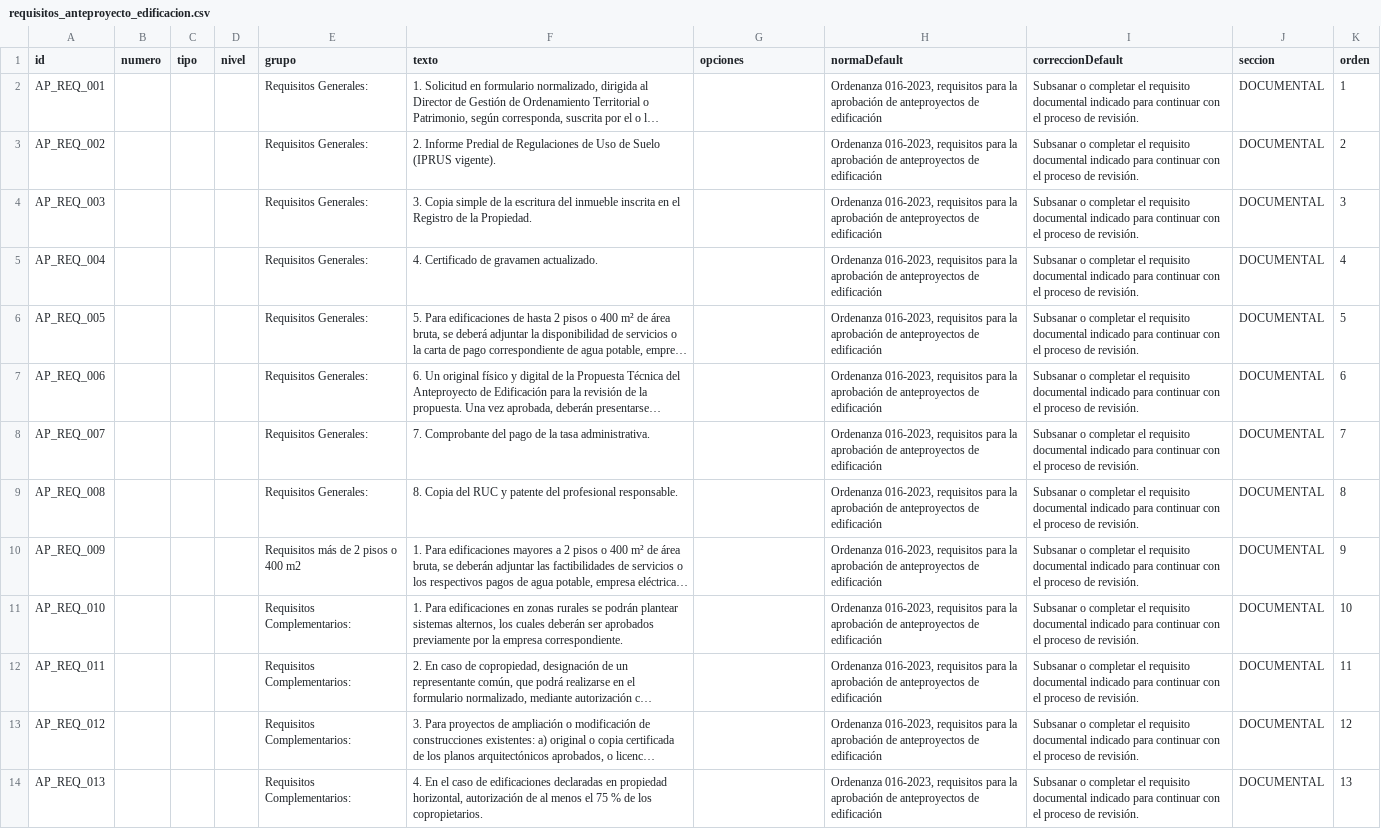
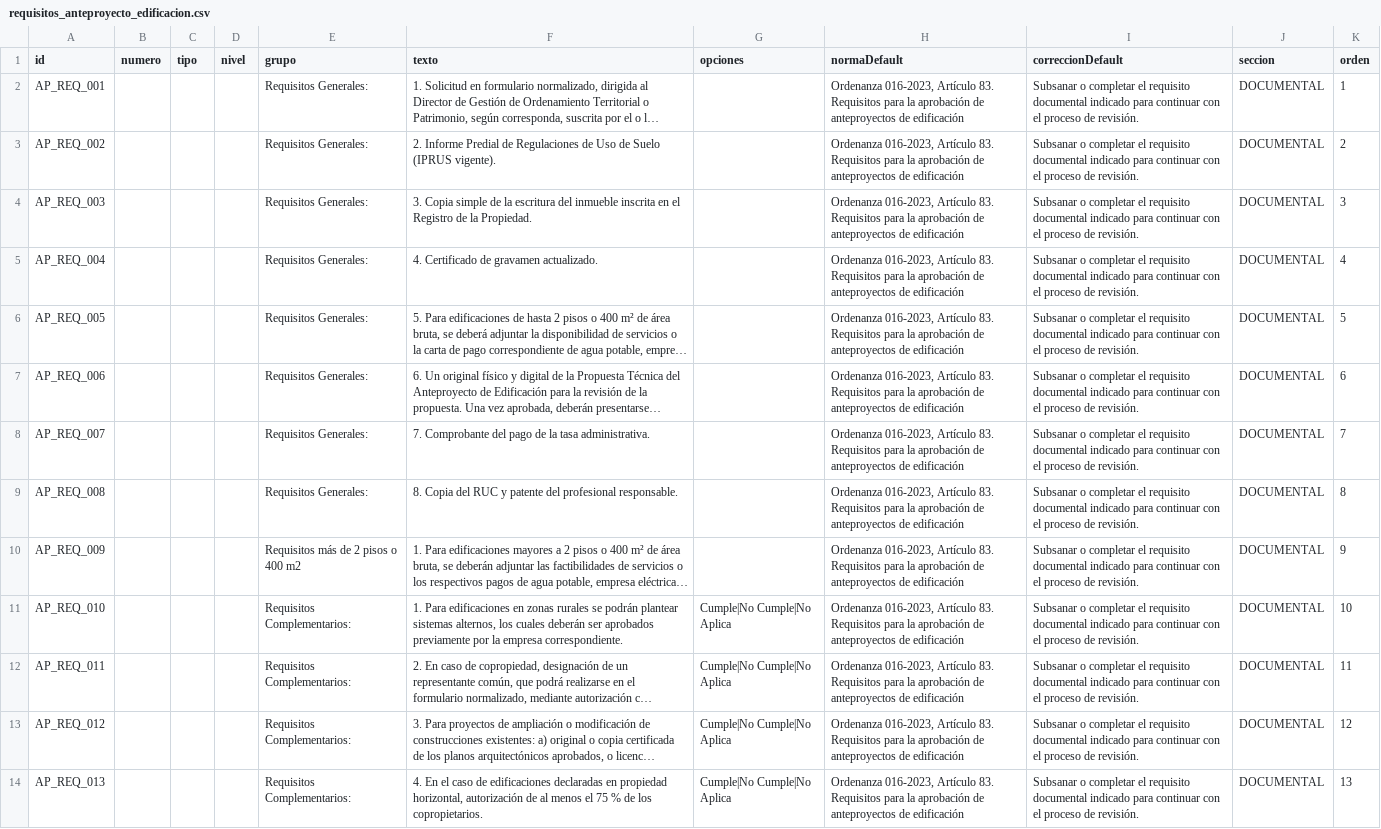
Before and after one commit to scarlettenietopaez-blip/PRUEBAS, a CSV file: data/requisitos_anteproyecto_edificacion.csv, drawn as a sheet; only a part is shown; long unchanged cells end in …; the diff covers the shown part only; the diff names each change by its address in the sheet, - before the commit and + after, or states it on an @@ line.

Commit message:
Add files via upload

```diff
--- a/data/requisitos_anteproyecto_edificacion.csv
+++ b/data/requisitos_anteproyecto_edificacion.csv
-H2:H14 (normaDefault): Ordenanza 016-2023, requisitos para la…
+H2:H14 (normaDefault): Ordenanza 016-2023, Artículo 83. Requisitos para la…
-G11:G14 (opciones): (empty)
+G11:G14 (opciones): Cumple|No Cumple|No Aplica
```
Also changed, not shown: 1 added row and 6 edited cells elsewhere in this file.
